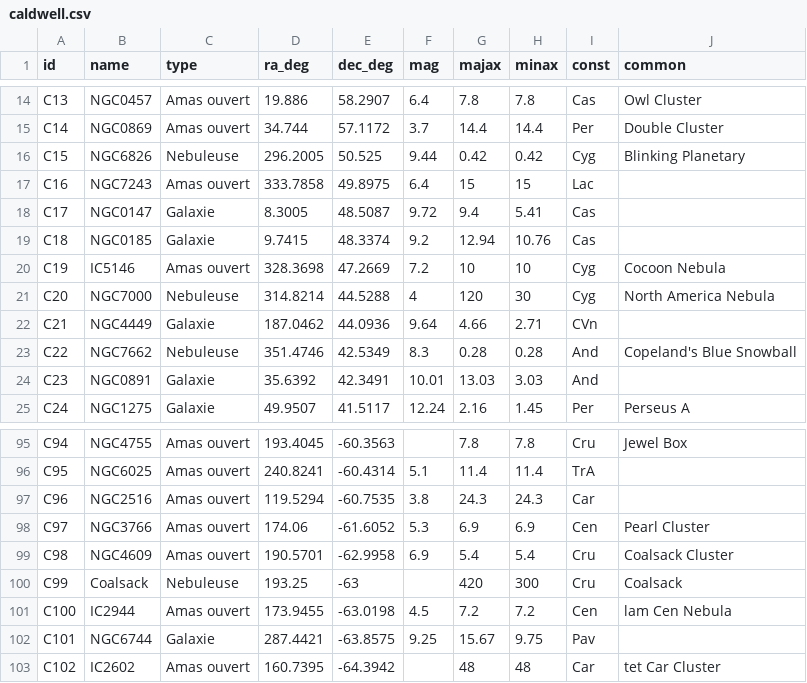
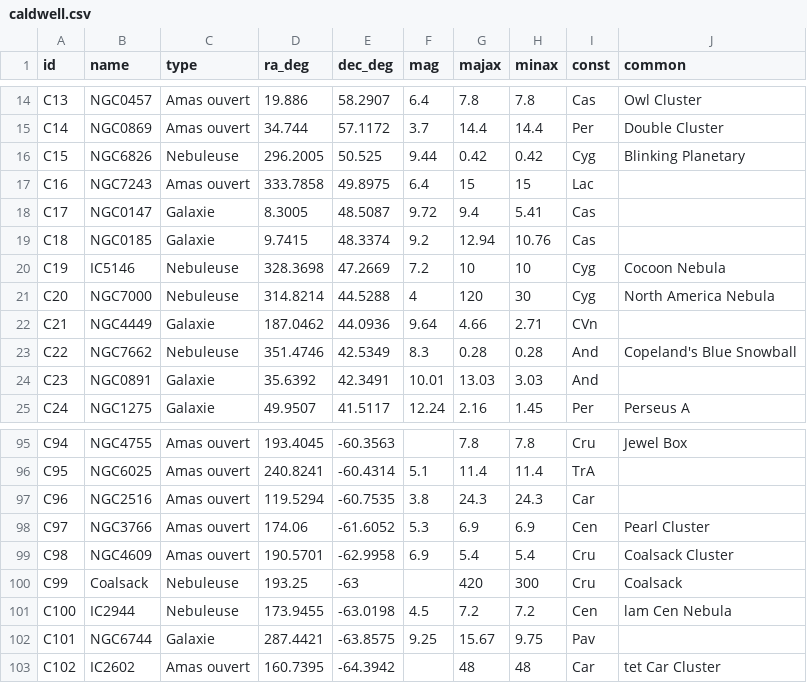
Before and after one commit to Stephaneducatillon/astrotarget, a CSV file: android/app/src/main/assets/caldwell.csv, drawn as a sheet; only a part is shown, gaps mark what is left out.

```diff
--- a/android/app/src/main/assets/caldwell.csv
+++ b/android/app/src/main/assets/caldwell.csv
@@ -19,3 +19,3 @@ C17;NGC0147;Galaxie;8.3005;48.5087;9.72;9.4;5.41;Cas;
 C18;NGC0185;Galaxie;9.7415;48.3374;9.2;12.94;10.76;Cas;
-C19;IC5146;Amas ouvert;328.3698;47.2669;7.2;10;10;Cyg;Cocoon Nebula
+C19;IC5146;Nebuleuse;328.3698;47.2669;7.2;10;10;Cyg;Cocoon Nebula
 C20;NGC7000;Nebuleuse;314.8214;44.5288;4;120;30;Cyg;North America Nebula
@@ -100,3 +100,3 @@ C98;NGC4609;Amas ouvert;190.5701;-62.9958;6.9;5.4;5.4;Cru;Coalsack Cluster
 C99;Coalsack;Nebuleuse;193.25;-63;;420;300;Cru;Coalsack
-C100;IC2944;Amas ouvert;173.9455;-63.0198;4.5;7.2;7.2;Cen;lam Cen Nebula
+C100;IC2944;Nebuleuse;173.9455;-63.0198;4.5;7.2;7.2;Cen;lam Cen Nebula
 C101;NGC6744;Galaxie;287.4421;-63.8575;9.25;15.67;9.75;Pav;
```
Also changed, not shown: android/app/src/main/assets/messier.csv, android/app/src/main/assets/ngcic.csv, 3 other files.
